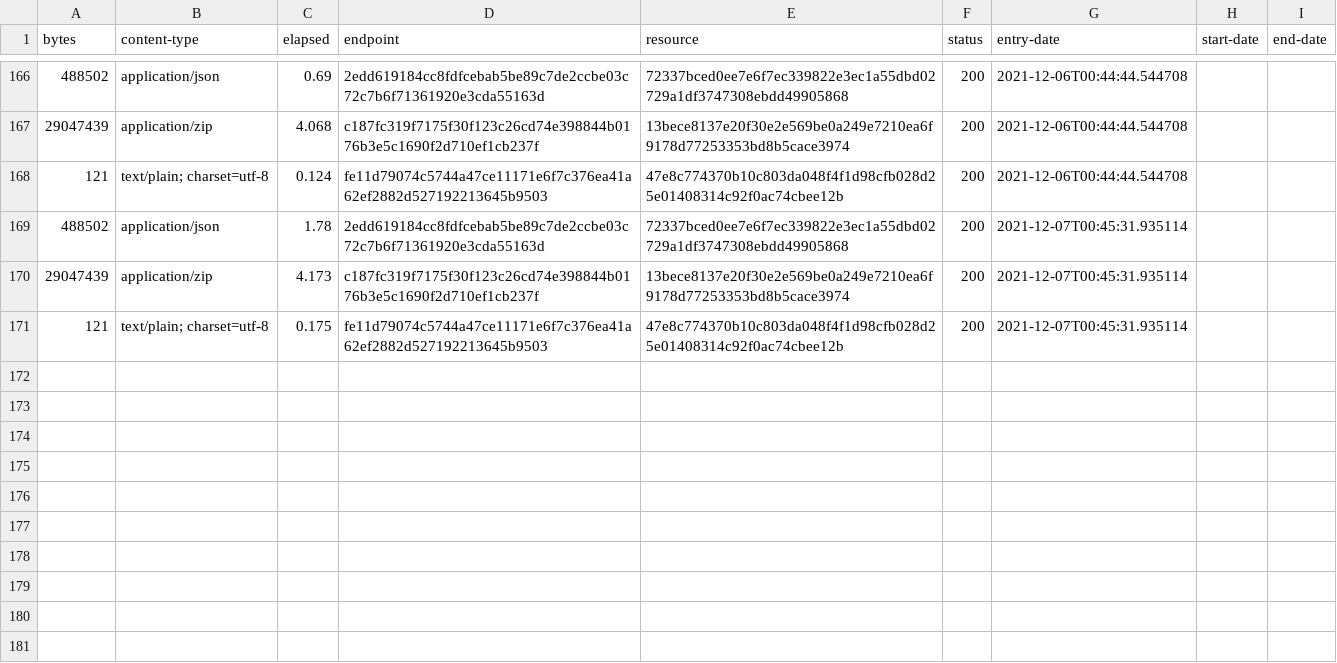
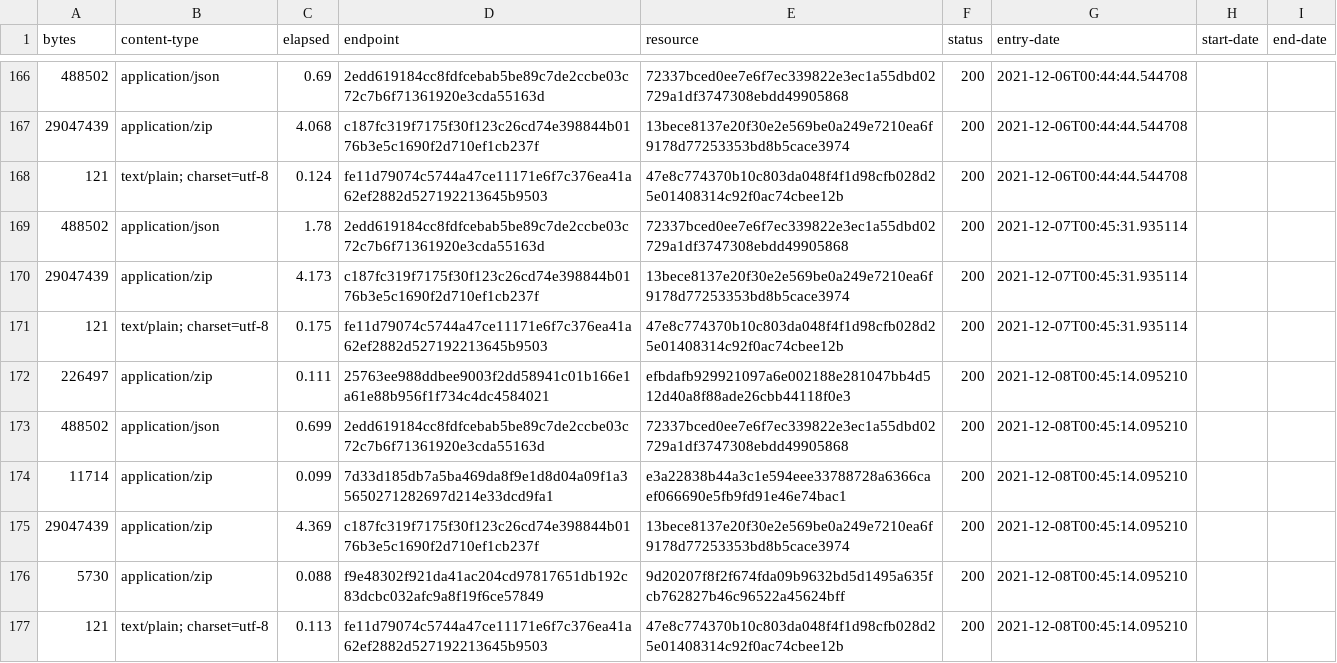
Before and after one commit to digital-land/listed-building-collection, a CSV file: collection/log.csv, drawn as a sheet; only a part is shown, gaps mark what is left out; the diff names each change by its address in the sheet, - before the commit and + after, or states it on an @@ line.

Commit message:
Collection 2021-12-08

```diff
--- a/collection/log.csv
+++ b/collection/log.csv
+row 172: 226497 | application/zip | 0.111 | 25763ee988ddbee9003f2dd58941c01b166e1a61e88b956f1f734c4dc4584021 | efbdafb929921097a6e002188e281047bb4d512d40a8f88ade26cbb44118f0e3 | 200 | 2021-12-08T00:45:14.095210
+row 173: 488502 | application/json | 0.699 | 2edd619184cc8fdfcebab5be89c7de2ccbe03c72c7b6f71361920e3cda55163d | 72337bced0ee7e6f7ec339822e3ec1a55dbd02729a1df3747308ebdd49905868 | 200 | 2021-12-08T00:45:14.095210
+row 174: 11714 | application/zip | 0.099 | 7d33d185db7a5ba469da8f9e1d8d04a09f1a35650271282697d214e33dcd9fa1 | e3a22838b44a3c1e594eee33788728a6366caef066690e5fb9fd91e46e74bac1 | 200 | 2021-12-08T00:45:14.095210
+row 175: 29047439 | application/zip | 4.369 | c187fc319f7175f30f123c26cd74e398844b0176b3e5c1690f2d710ef1cb237f | 13bece8137e20f30e2e569be0a249e7210ea6f9178d77253353bd8b5cace3974 | 200 | 2021-12-08T00:45:14.095210
+row 176: 5730 | application/zip | 0.088 | f9e48302f921da41ac204cd97817651db192c83dcbc032afc9a8f19f6ce57849 | 9d20207f8f2f674fda09b9632bd5d1495a635fcb762827b46c96522a45624bff | 200 | 2021-12-08T00:45:14.095210
+row 177: 121 | text/plain; charset=utf-8 | 0.113 | fe11d79074c5744a47ce11171e6f7c376ea41a62ef2882d527192213645b9503 | 47e8c774370b10c803da048f4f1d98cfb028d25e01408314c92f0ac74cbee12b | 200 | 2021-12-08T00:45:14.095210
```
Also changed, not shown: collection/resource.csv, 1 other file.
